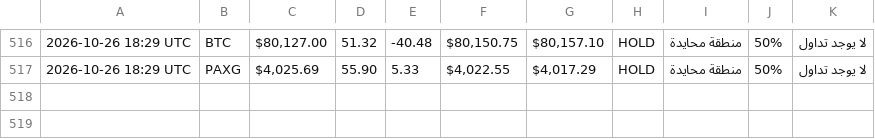
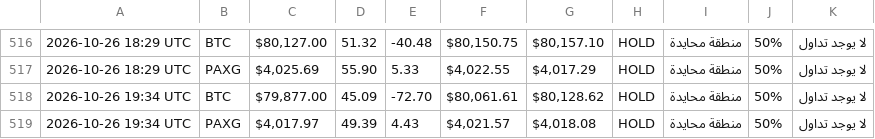
Before and after one commit to Akram1pot/trading-bot, a CSV file: trading_log.csv, drawn as a sheet; only a part is shown, gaps mark what is left out; the diff names each change by its address in the sheet, - before the commit and + after, or states it on an @@ line.

```diff
--- a/trading_log.csv
+++ b/trading_log.csv
+row 518: 2026-10-26 19:34 UTC | BTC | $79,877.00 | 45.09 | -72.70 | $80,061.61 | $80,128.62 | HOLD | منطقة محايدة | 50% | لا يوجد تداول
+row 519: 2026-10-26 19:34 UTC | PAXG | $4,017.97 | 49.39 | 4.43 | $4,021.57 | $4,018.08 | HOLD | منطقة محايدة | 50% | لا يوجد تداول
```
Also changed, not shown: 1 other file.
